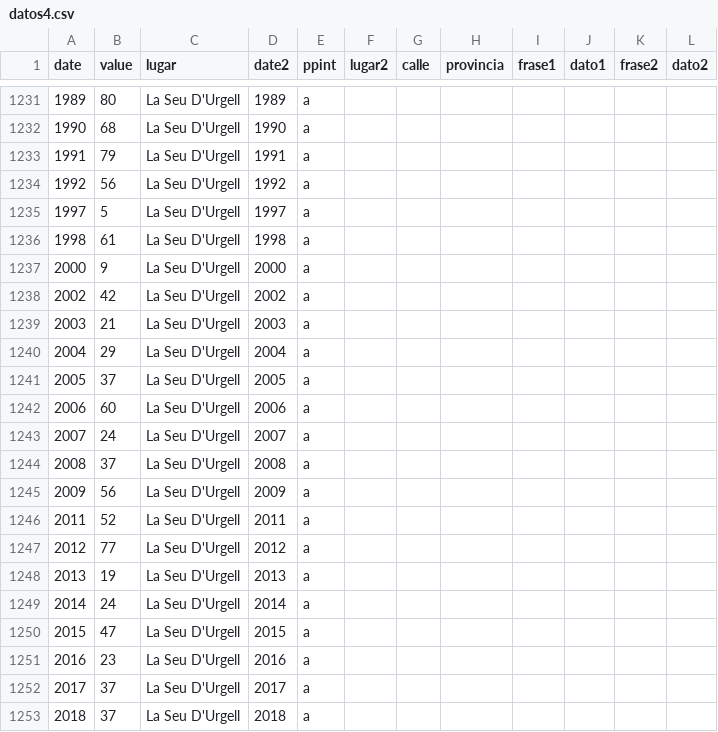
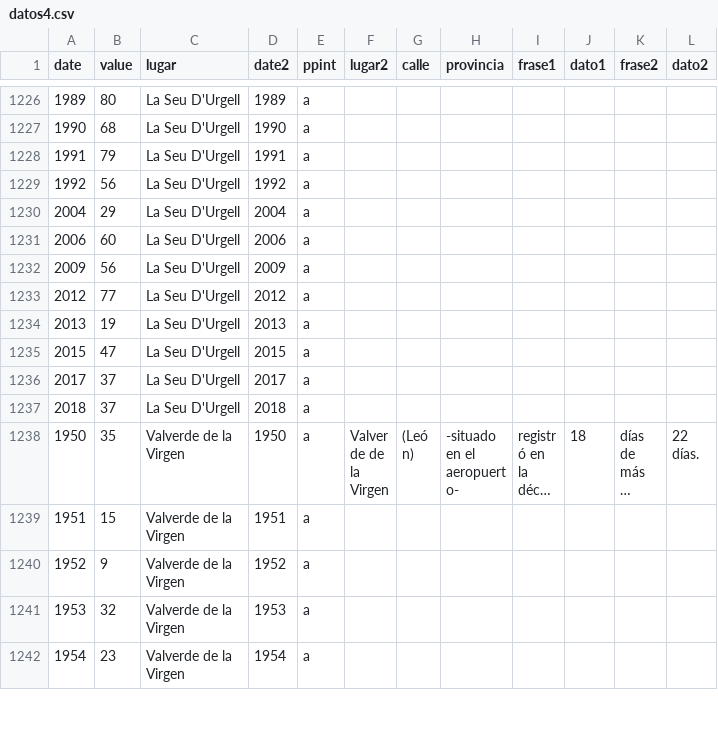
Before and after one commit to VangData/prova, a CSV file: datos4.csv, drawn as a sheet; only a part is shown, gaps mark what is left out; the shorter side is filled out with more unchanged rows; long unchanged cells end in …; the diff covers the shown part only; the diff names each change by its address in the sheet, - before the commit and + after, or states it on an @@ line.

Commit message:
Update datos4.csv

```diff
--- a/datos4.csv
+++ b/datos4.csv
-row 1235: 1997 | 5 | La Seu D'Urgell | 1997 | a
-row 1236: 1998 | 61 | La Seu D'Urgell | 1998 | a
-row 1237: 2000 | 9 | La Seu D'Urgell | 2000 | a
-row 1238: 2002 | 42 | La Seu D'Urgell | 2002 | a
-row 1239: 2003 | 21 | La Seu D'Urgell | 2003 | a
-row 1241: 2005 | 37 | La Seu D'Urgell | 2005 | a
-row 1243: 2007 | 24 | La Seu D'Urgell | 2007 | a
-row 1244: 2008 | 37 | La Seu D'Urgell | 2008 | a
-row 1246: 2011 | 52 | La Seu D'Urgell | 2011 | a
-row 1249: 2014 | 24 | La Seu D'Urgell | 2014 | a
-row 1251: 2016 | 23 | La Seu D'Urgell | 2016 | a
```
Also changed, not shown: 5 removed rows, 3 edited cells and row numbers in column A elsewhere in this file.
